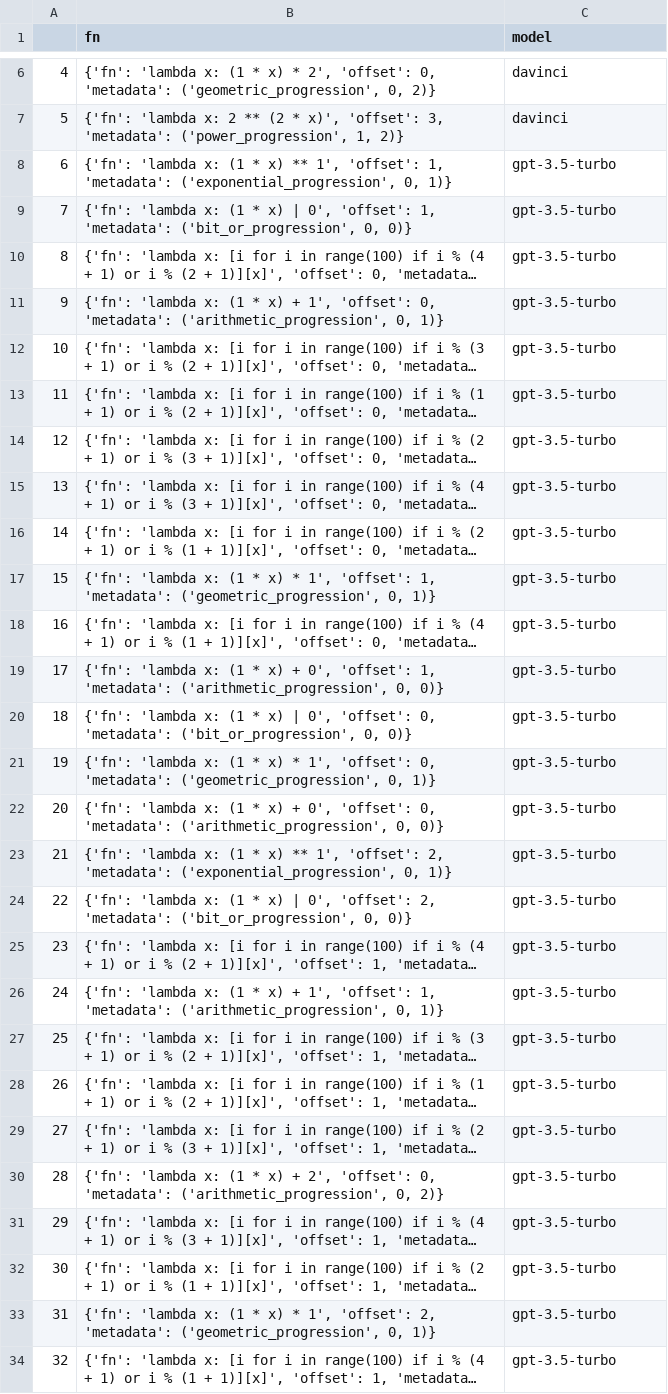
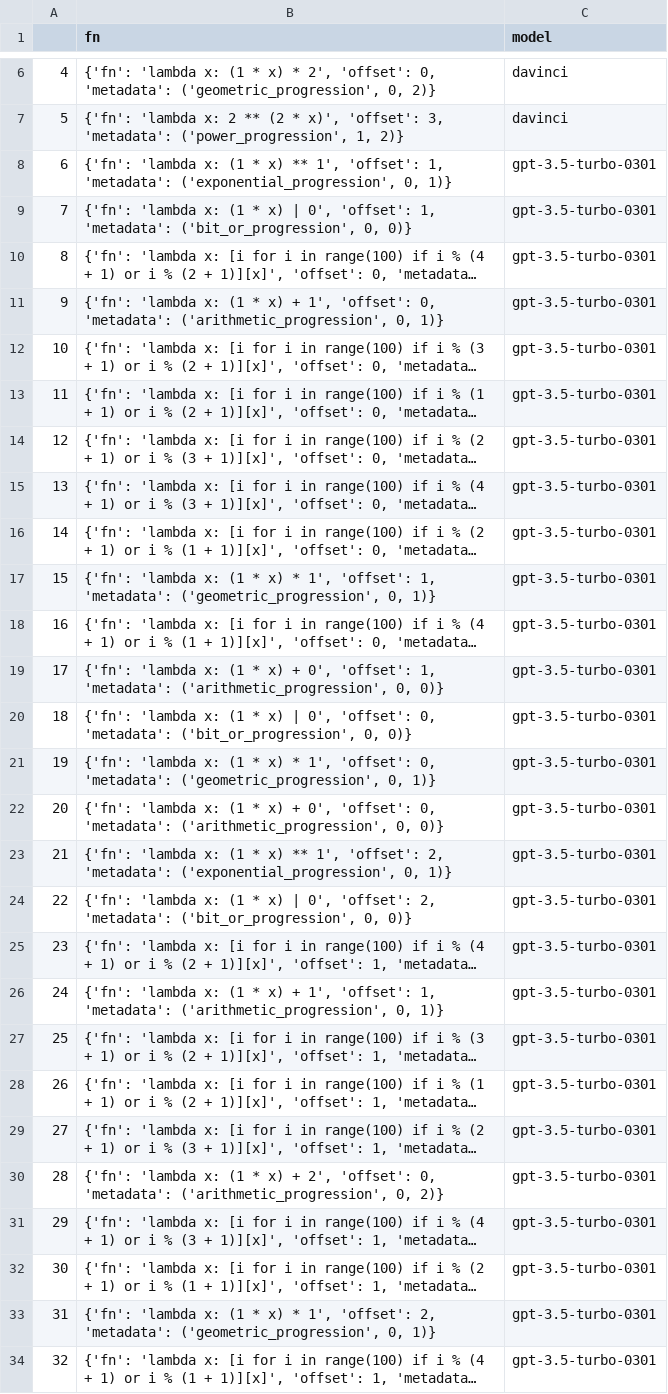
Before and after one commit to JacobPfau/introspective-self-consistency, a CSV file: data/q2_functions/consistent_functions_by_model.csv, drawn as a sheet; only a part is shown, gaps mark what is left out; long unchanged cells end in …; the diff covers the shown part only; the diff names each change by its address in the sheet, - before the commit and + after, or states it on an @@ line.

```diff
--- a/data/q2_functions/consistent_functions_by_model.csv
+++ b/data/q2_functions/consistent_functions_by_model.csv
-C8:C34 (model): gpt-3.5-turbo
+C8:C34 (model): gpt-3.5-turbo-0301
```
Also changed, not shown: 151 edited cells elsewhere in this file, 1 other file.
